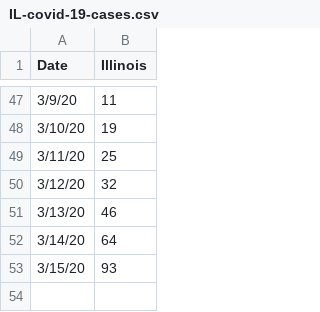
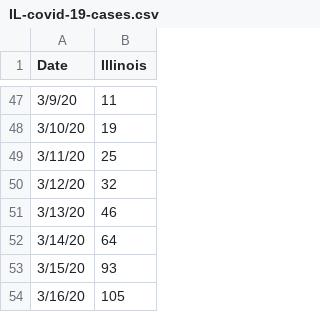
Before and after one commit to MartinLBarron/IllinoisCovid-19-tracking, a CSV file: data/IL-covid-19-cases.csv, drawn as a sheet; only a part is shown, gaps mark what is left out; the diff names each change by its address in the sheet, - before the commit and + after, or states it on an @@ line.

Commit message:
added 3/16 data.  Added a growth rate chart and changed previously created chart to "% change" which is more accurate.

```diff
--- a/data/IL-covid-19-cases.csv
+++ b/data/IL-covid-19-cases.csv
+row 54: 3/16/20 | 105
```
Also changed, not shown: 5 other files.
